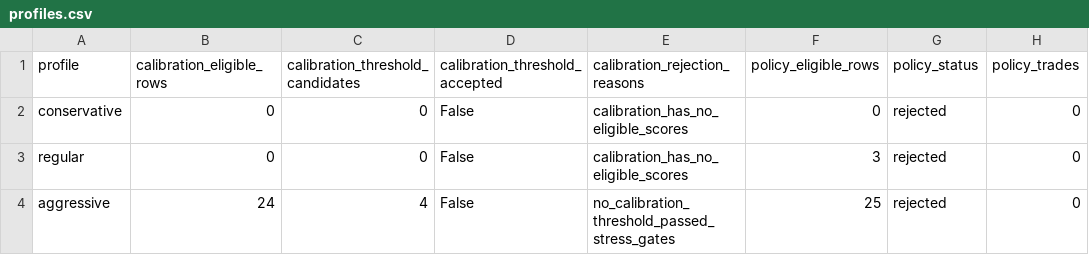
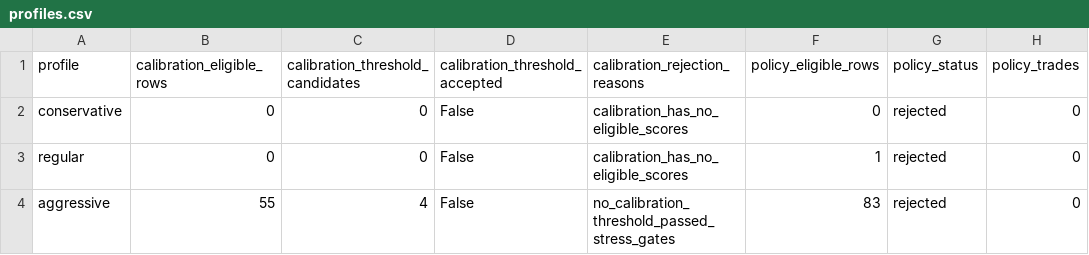
Before and after one commit to strmt7/simple_ai_trading, a CSV file: docs/model-research/action-value/latest/profiles.csv, drawn as a sheet; only a part is shown; the diff names each change by its address in the sheet, - before the commit and + after, or states it on an @@ line.

```diff
--- a/docs/model-research/action-value/latest/profiles.csv
+++ b/docs/model-research/action-value/latest/profiles.csv
-F3 (policy_eligible_rows): 3
+F3 (policy_eligible_rows): 1
-B4 (calibration_eligible_rows): 24
+B4 (calibration_eligible_rows): 55
-F4 (policy_eligible_rows): 25
+F4 (policy_eligible_rows): 83
```
Also changed, not shown: docs/model-research/action-value/latest/forecast.csv, docs/model-research/action-value/latest/progress.csv, 18 other files.
